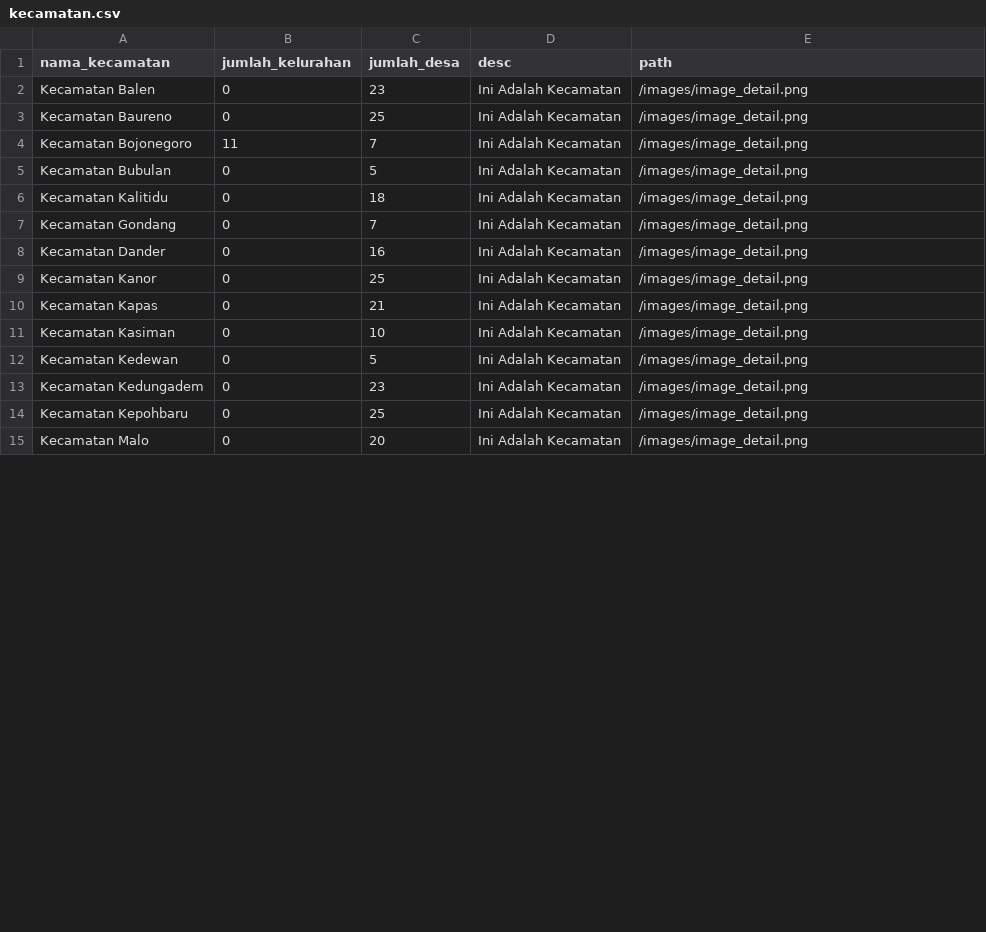
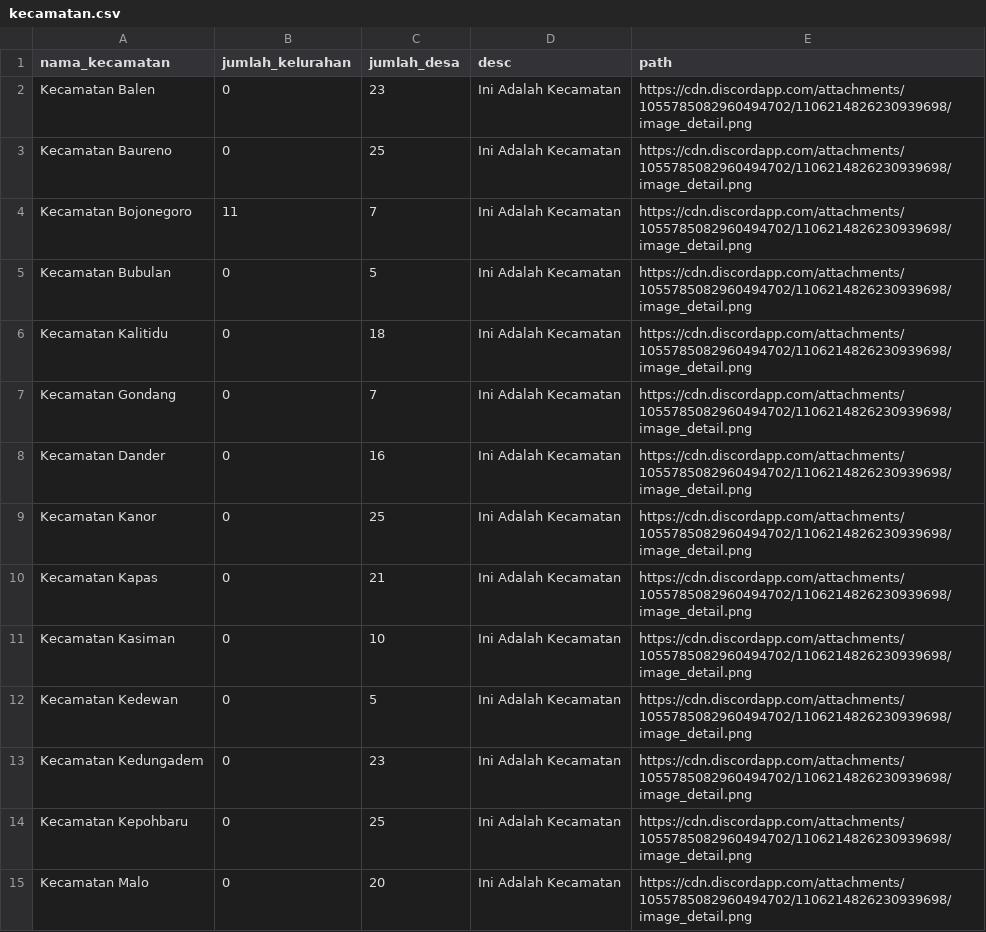
Before and after one commit to adityaputra7/Tugas-App, a CSV file: kecamatan.csv, drawn as a sheet; only a part is shown; the diff covers the shown part only.

```diff
--- a/kecamatan.csv
+++ b/kecamatan.csv
@@ -1,15 +1,15 @@
 nama_kecamatan,jumlah_kelurahan,jumlah_desa,desc,path
-Kecamatan Balen,0,23,Ini Adalah Kecamatan,/images/image_detail.png
-Kecamatan Baureno,0,25,Ini Adalah Kecamatan,/images/image_detail.png
-Kecamatan Bojonegoro,11,7,Ini Adalah Kecamatan,/images/image_detail.png
-Kecamatan Bubulan,0,5,Ini Adalah Kecamatan,/images/image_detail.png
-Kecamatan Kalitidu,0,18,Ini Adalah Kecamatan,/images/image_detail.png
-Kecamatan Gondang,0,7,Ini Adalah Kecamatan,/images/image_detail.png
-Kecamatan Dander,0,16,Ini Adalah Kecamatan,/images/image_detail.png
-Kecamatan Kanor,0,25,Ini Adalah Kecamatan,/images/image_detail.png
-Kecamatan Kapas,0,21,Ini Adalah Kecamatan,/images/image_detail.png
-Kecamatan Kasiman,0,10,Ini Adalah Kecamatan,/images/image_detail.png
-Kecamatan Kedewan,0,5,Ini Adalah Kecamatan,/images/image_detail.png
-Kecamatan Kedungadem,0,23,Ini Adalah Kecamatan,/images/image_detail.png
-Kecamatan Kepohbaru,0,25,Ini Adalah Kecamatan,/images/image_detail.png
-Kecamatan Malo,0,20,Ini Adalah Kecamatan,/images/image_detail.png
+Kecamatan Balen,0,23,Ini Adalah Kecamatan,https://cdn.discordapp.com/attachments/1055785082960494702/1106214826230939698/image_detail.png
+Kecamatan Baureno,0,25,Ini Adalah Kecamatan,https://cdn.discordapp.com/attachments/1055785082960494702/1106214826230939698/image_detail.png
+Kecamatan Bojonegoro,11,7,Ini Adalah Kecamatan,https://cdn.discordapp.com/attachments/1055785082960494702/1106214826230939698/image_detail.png
+Kecamatan Bubulan,0,5,Ini Adalah Kecamatan,https://cdn.discordapp.com/attachments/1055785082960494702/1106214826230939698/image_detail.png
+Kecamatan Kalitidu,0,18,Ini Adalah Kecamatan,https://cdn.discordapp.com/attachments/1055785082960494702/1106214826230939698/image_detail.png
+Kecamatan Gondang,0,7,Ini Adalah Kecamatan,https://cdn.discordapp.com/attachments/1055785082960494702/1106214826230939698/image_detail.png
+Kecamatan Dander,0,16,Ini Adalah Kecamatan,https://cdn.discordapp.com/attachments/1055785082960494702/1106214826230939698/image_detail.png
+Kecamatan Kanor,0,25,Ini Adalah Kecamatan,https://cdn.discordapp.com/attachments/1055785082960494702/1106214826230939698/image_detail.png
+Kecamatan Kapas,0,21,Ini Adalah Kecamatan,https://cdn.discordapp.com/attachments/1055785082960494702/1106214826230939698/image_detail.png
+Kecamatan Kasiman,0,10,Ini Adalah Kecamatan,https://cdn.discordapp.com/attachments/1055785082960494702/1106214826230939698/image_detail.png
+Kecamatan Kedewan,0,5,Ini Adalah Kecamatan,https://cdn.discordapp.com/attachments/1055785082960494702/1106214826230939698/image_detail.png
+Kecamatan Kedungadem,0,23,Ini Adalah Kecamatan,https://cdn.discordapp.com/attachments/1055785082960494702/1106214826230939698/image_detail.png
+Kecamatan Kepohbaru,0,25,Ini Adalah Kecamatan,https://cdn.discordapp.com/attachments/1055785082960494702/1106214826230939698/image_detail.png
+Kecamatan Malo,0,20,Ini Adalah Kecamatan,https://cdn.discordapp.com/attachments/1055785082960494702/1106214826230939698/image_detail.png
```
Also changed, not shown: 14 edited cells elsewhere in this file, 5 other files.
